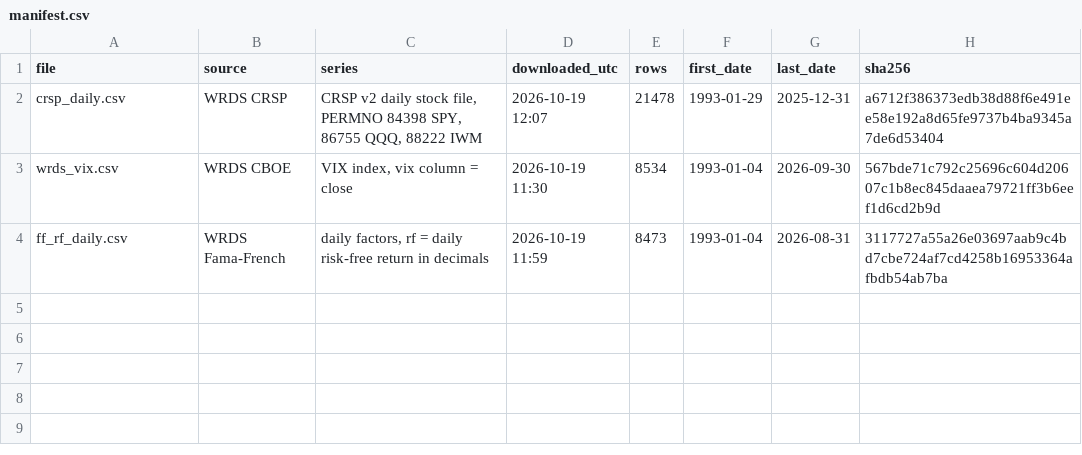
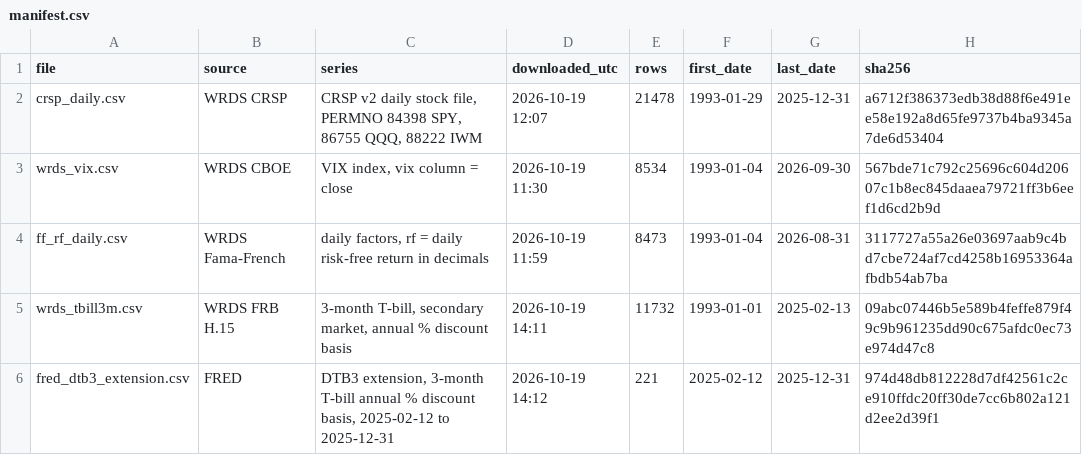
Before and after one commit to georgeded/overnight-intraday-anomaly, a CSV file: data/raw/manifest.csv, drawn as a sheet.

Commit message:
Extend T-bill coverage

```diff
--- a/data/raw/manifest.csv
+++ b/data/raw/manifest.csv
@@ -4 +4,3 @@ wrds_vix.csv,WRDS CBOE,"VIX index, vix column = close",2026-10-19 11:30,8534,199
 ff_rf_daily.csv,WRDS Fama-French,"daily factors, rf = daily risk-free return in decimals",2026-10-19 11:59,8473,1993-01-04,2026-08-31,3117727a55a26e03697aab9c4bd7cbe724af7cd4258b16953364afbdb54ab7ba
+wrds_tbill3m.csv,WRDS FRB H.15,"3-month T-bill, secondary market, annual % discount basis",2026-10-19 14:11,11732,1993-01-01,2025-02-13,09abc07446b5e589b4feffe879f49c9b961235dd90c675afdc0ec73e974d47c8
+fred_dtb3_extension.csv,FRED,"DTB3 extension, 3-month T-bill annual % discount basis, 2025-02-12 to 2025-12-31",2026-10-19 14:12,221,2025-02-12,2025-12-31,974d48db812228d7df42561c2ce910ffdc20ff30de7cc6b802a121d2ee2d39f1
```
Also changed, not shown: 4 other files.
